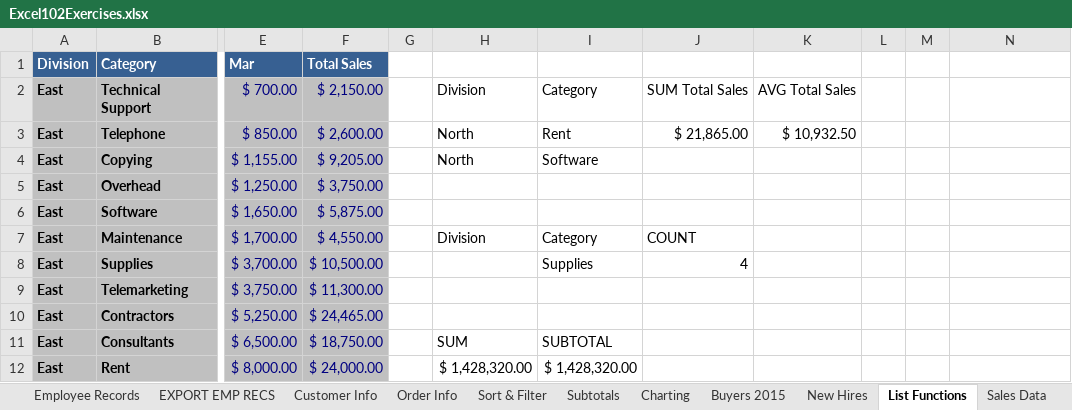
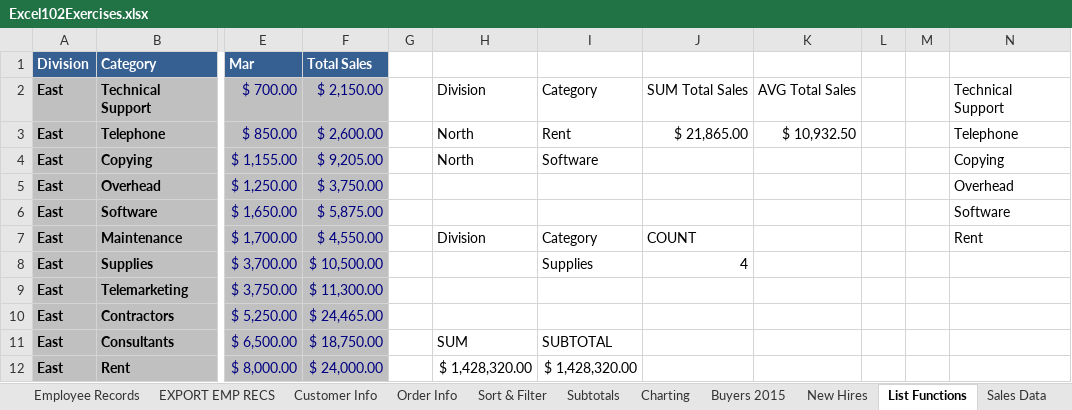
Before and after one commit to jamesacox53/MicrosoftExcelFromBeginnerToAdvanced, an Excel workbook: 16 - Excel Data Validation/Excel102Exercises.xlsx, sheet List Functions, drawn as a sheet; only a part is shown, gaps mark what is left out; values as stored, in another font and other column widths than the file's, no borders; the diff names each change by its address in the sheet, - before the commit and + after, or states it on an @@ line.

Commit message:
Completed Dynamic Formulas by Using Excel Data Validation Techniques

```diff
--- a/16 - Excel Data Validation/Excel102Exercises.xlsx (sheet List Functions)
+++ b/16 - Excel Data Validation/Excel102Exercises.xlsx (sheet List Functions)
-N2: (empty)
+N2: Technical Support
-N3: (empty)
+N3: Telephone
-N4: (empty)
+N4: Copying
-N5: (empty)
+N5: Overhead
-N6: (empty)
+N6: Software
-N7: (empty)
+N7: Rent
```
